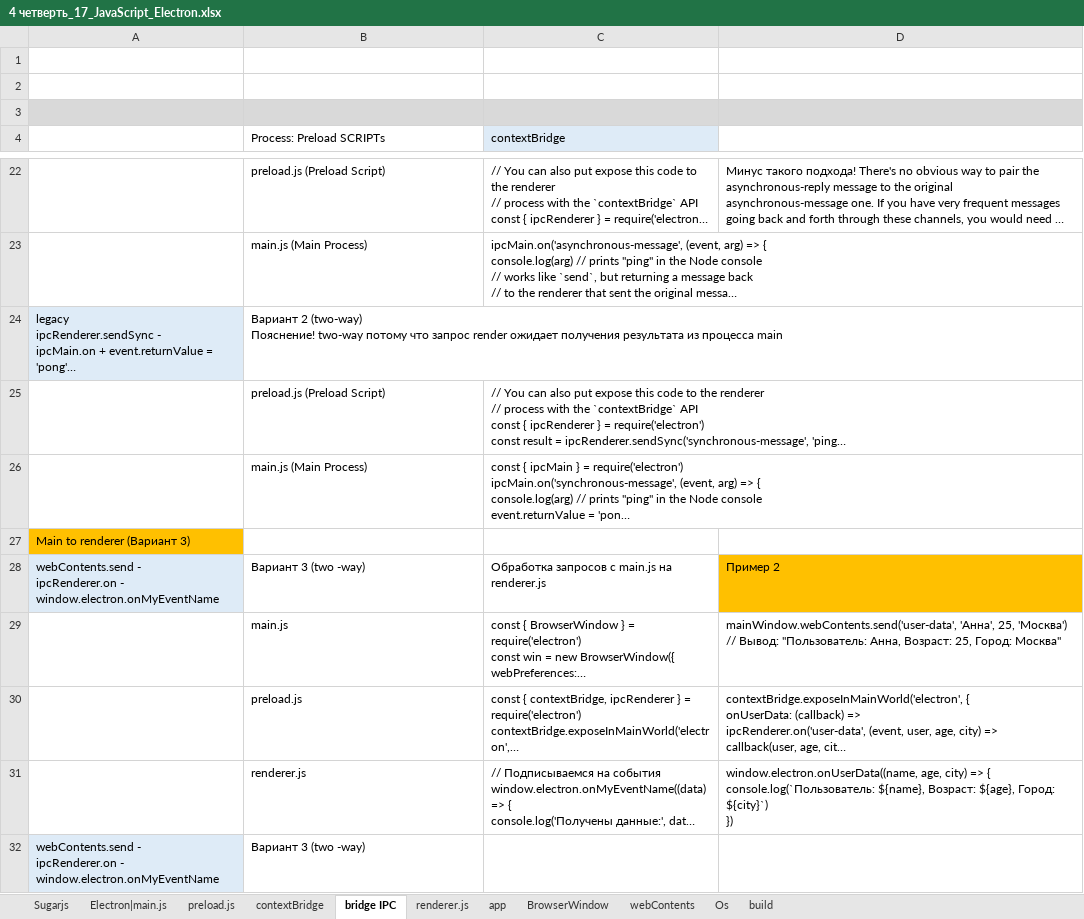
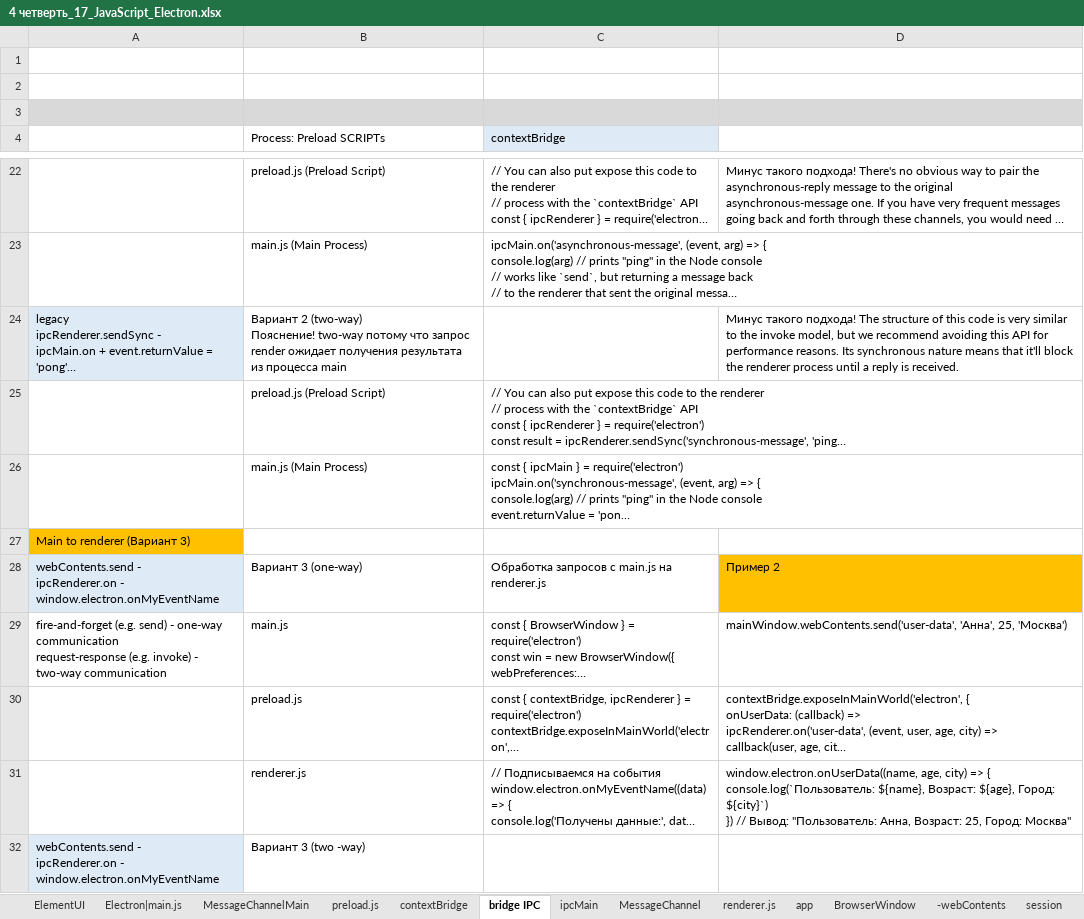
Before and after one commit to AlexServGE/GB_Developer_Workbook, an Excel workbook: 4 четверть_17_JavaScript_Electron.xlsx, sheet bridge IPC, drawn as a sheet; only a part is shown, gaps mark what is left out; long unchanged cells end in …; values as stored, in another font and other column widths than the file's, no borders; ↵ is a line break in a cell; the diff covers the shown part only; the diff names each change by its address in the sheet, - before the commit and + after, or states it on an @@ line.

```diff
--- a/4 четверть_17_JavaScript_Electron.xlsx (sheet bridge IPC)
+++ b/4 четверть_17_JavaScript_Electron.xlsx (sheet bridge IPC)
-sheet tab: webContents
+sheet tab: -webContents
-sheet tab: Sugarjs
+sheet tab: ElementUI
+sheet tab: MessageChannelMain
+sheet tab: ipcMain
+sheet tab: MessageChannel
+sheet tab: session
-D24: (empty)
+D24: Минус такого подхода! The structure of this code is very similar to the invoke model, but we recommend avoiding this API for performance reasons. Its synchronous nature means that it'll block the renderer process until a reply is received.
-B28 (Process: Preload SCRIPTs): Вариант 3 (two -way)
+B28 (Process: Preload SCRIPTs): Вариант 3 (one-way)
-A29: (empty)
+A29: fire-and-forget (e.g. send) - one-way communication ↵ request-response (e.g. invoke) - two-way communication
-D29: …25, 'Москва') ↵ // Вывод: "Пользователь: Анна, Возраст: 25, Город: Москва"
+D29: …25, 'Москва')
-D31: …${city}`) ↵ })
+D31: …${city}`) ↵ }) // Вывод: "Пользователь: Анна, Возраст: 25, Город: Москва"
```
Also changed, not shown: 6 added rows and 10 edited cells elsewhere in this sheet, sheet BrowserWindow, sheet -webContents, sheet app, sheet Electron|main.js, charts or pictures, 3 other files.
